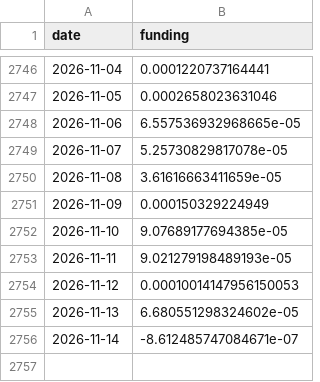
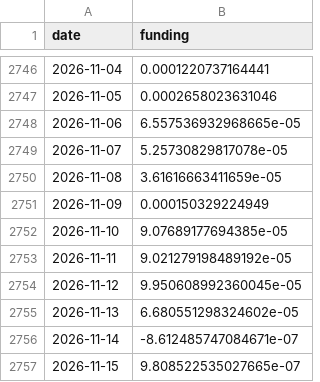
Before and after one commit to Mattepoli94/signals-platform, a CSV file: data/radar/btc_funding.csv, drawn as a sheet; only a part is shown, gaps mark what is left out.

```diff
--- a/data/radar/btc_funding.csv
+++ b/data/radar/btc_funding.csv
@@ -2752,5 +2752,6 @@ date,funding
 2026-11-10,9.07689177694385e-05
-2026-11-11,9.021279198489193e-05
-2026-11-12,0.00010014147956150053
+2026-11-11,9.021279198489192e-05
+2026-11-12,9.950608992360045e-05
 2026-11-13,6.680551298324602e-05
 2026-11-14,-8.612485747084671e-07
+2026-11-15,9.808522535027665e-07
```
Also changed, not shown: data/prices/BTC.csv, data/prices/EQQQ.csv, 23 other files.
